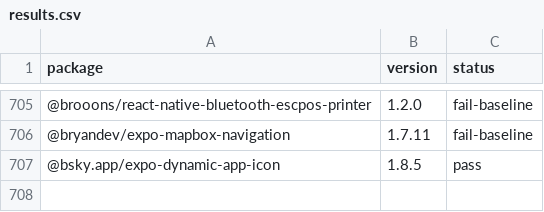
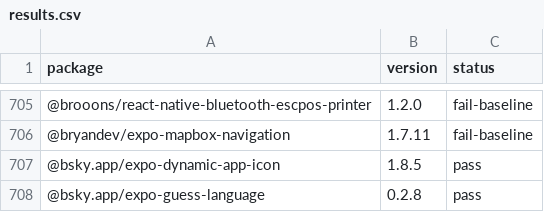
Before and after one commit to gabrieldonadel/agp-new-dsl, a CSV file: results.csv, drawn as a sheet; only a part is shown, gaps mark what is left out; the diff names each change by its address in the sheet, - before the commit and + after, or states it on an @@ line.

Commit message:
test(@bsky.app/expo-guess-language): pass

```diff
--- a/results.csv
+++ b/results.csv
+row 708: @bsky.app/expo-guess-language | 0.2.8 | pass
```
Also changed, not shown: 1 other file.
